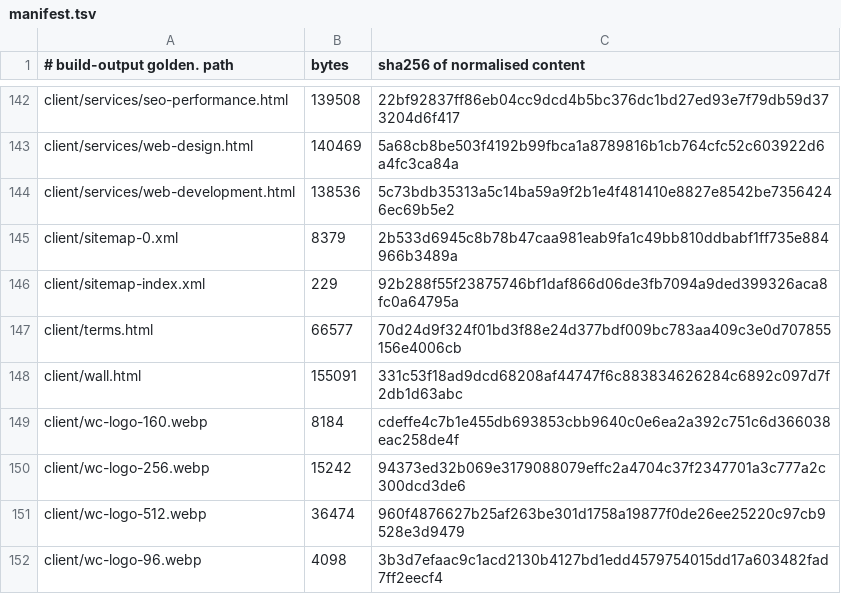
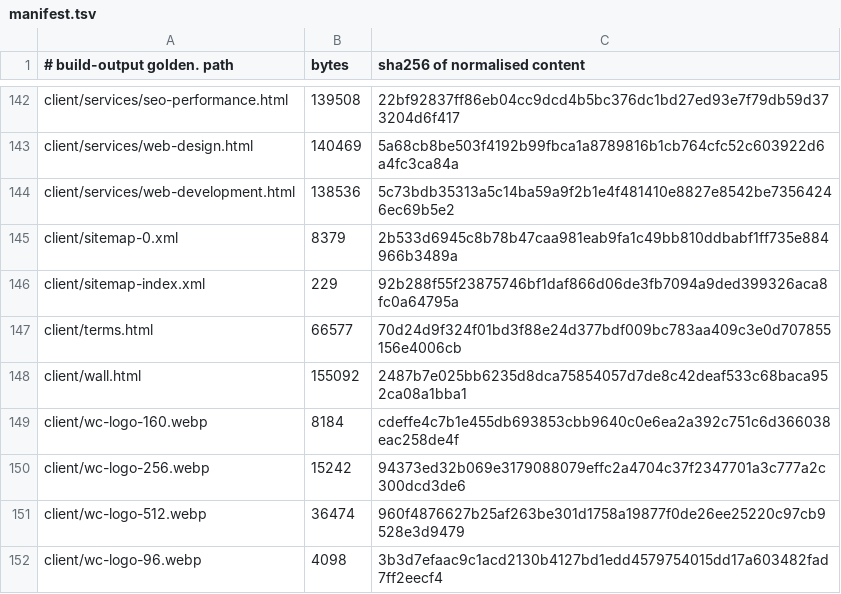
Before and after one commit to Preston2012/winterscode, a TSV file: .goldens/manifest.tsv, drawn as a sheet; only a part is shown, gaps mark what is left out; the diff covers the shown part only.

```diff
--- a/.goldens/manifest.tsv
+++ b/.goldens/manifest.tsv
@@ -147,3 +147,3 @@ client/sitemap-index.xml	229	92b288f55f23875746bf1daf866d06de3fb7094a9ded399326a
 client/terms.html	66577	70d24d9f324f01bd3f88e24d377bdf009bc783aa409c3e0d707855156e4006cb
-client/wall.html	155091	331c53f18ad9dcd68208af44747f6c883834626284c6892c097d7f2db1d63abc
+client/wall.html	155092	2487b7e025bb6235d8dca75854057d7de8c42deaf533c68baca952ca08a1bba1
 client/wc-logo-160.webp	8184	cdeffe4c7b1e455db693853cbb9640c0e6ea2a392c751c6d366038eac258de4f
```
Also changed, not shown: 2 added rows, 2 removed rows and 19 edited cells elsewhere in this file, 2 other files.
